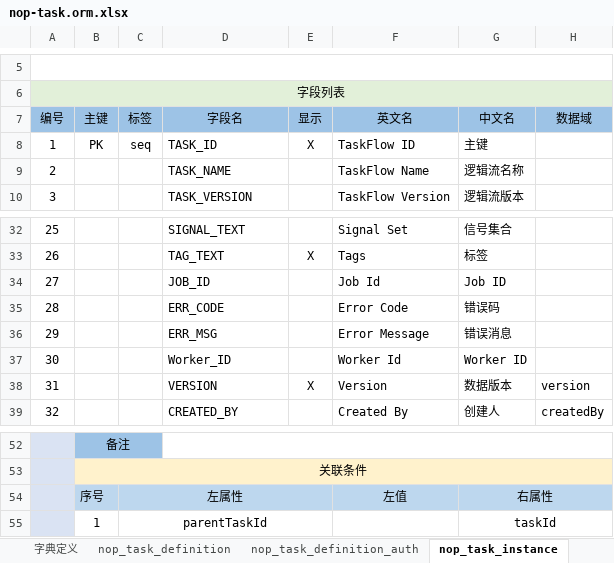
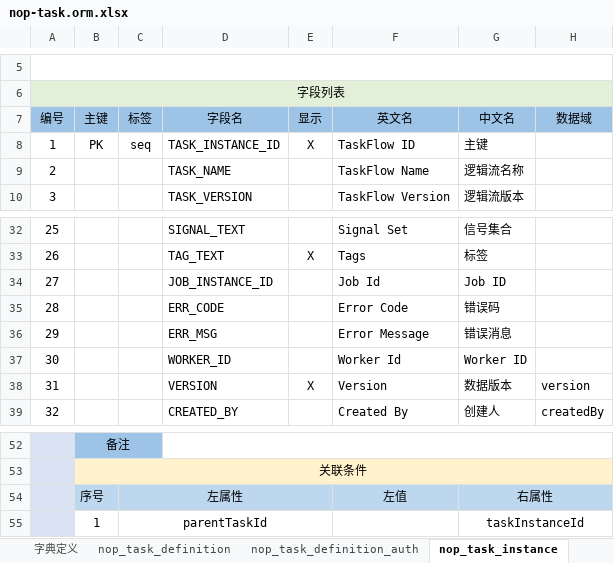
Before and after one commit to entropy-cloud/nop-entropy, an Excel workbook: nop-task/model/nop-task.orm.xlsx, sheet nop_task_instance, drawn as a sheet; only a part is shown, gaps mark what is left out; values as stored, in another font and other column widths than the file's, no borders; the diff names each change by its address in the sheet, - before the commit and + after, or states it on an @@ line.

```diff
--- a/nop-task/model/nop-task.orm.xlsx (sheet nop_task_instance)
+++ b/nop-task/model/nop-task.orm.xlsx (sheet nop_task_instance)
-D8 (字段名): TASK_ID
+D8 (字段名): TASK_INSTANCE_ID
-D34 (字段名): JOB_ID
+D34 (字段名): JOB_INSTANCE_ID
-D37 (字段名): Worker_ID
+D37 (字段名): WORKER_ID
-G55 (中文名): taskId
+G55 (中文名): taskInstanceId
```
Also changed, not shown: sheet nop_task_step_instance, 16 other files.
